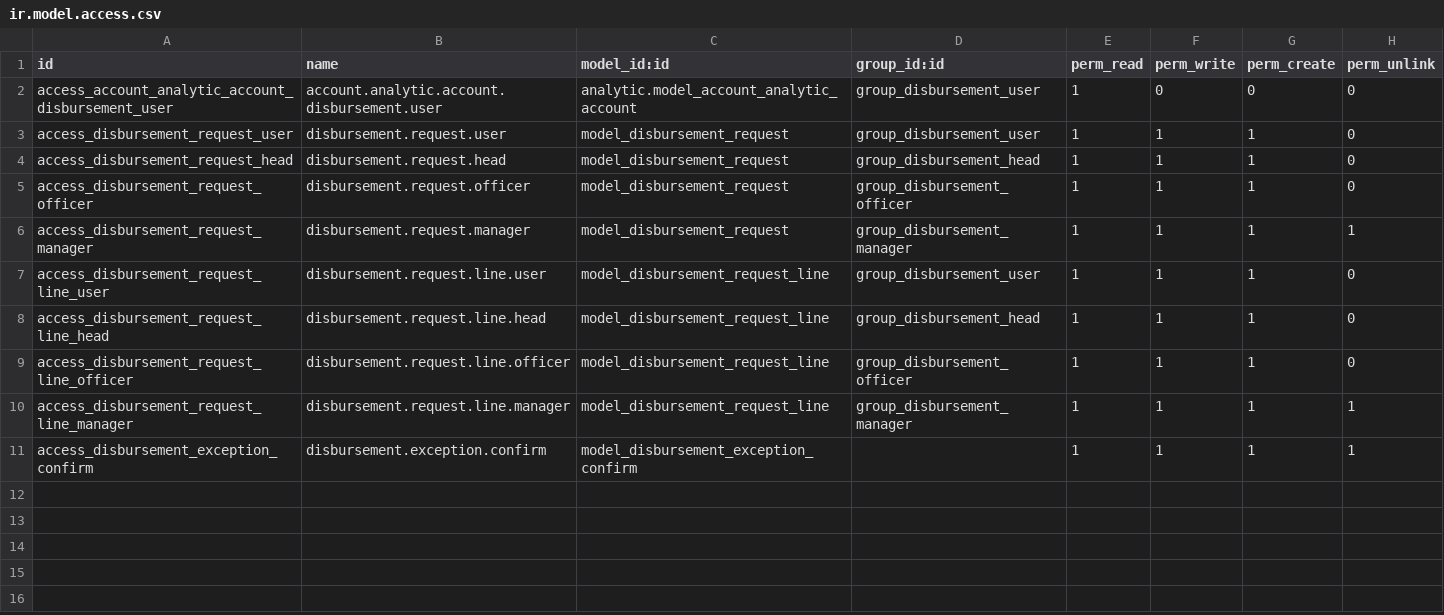
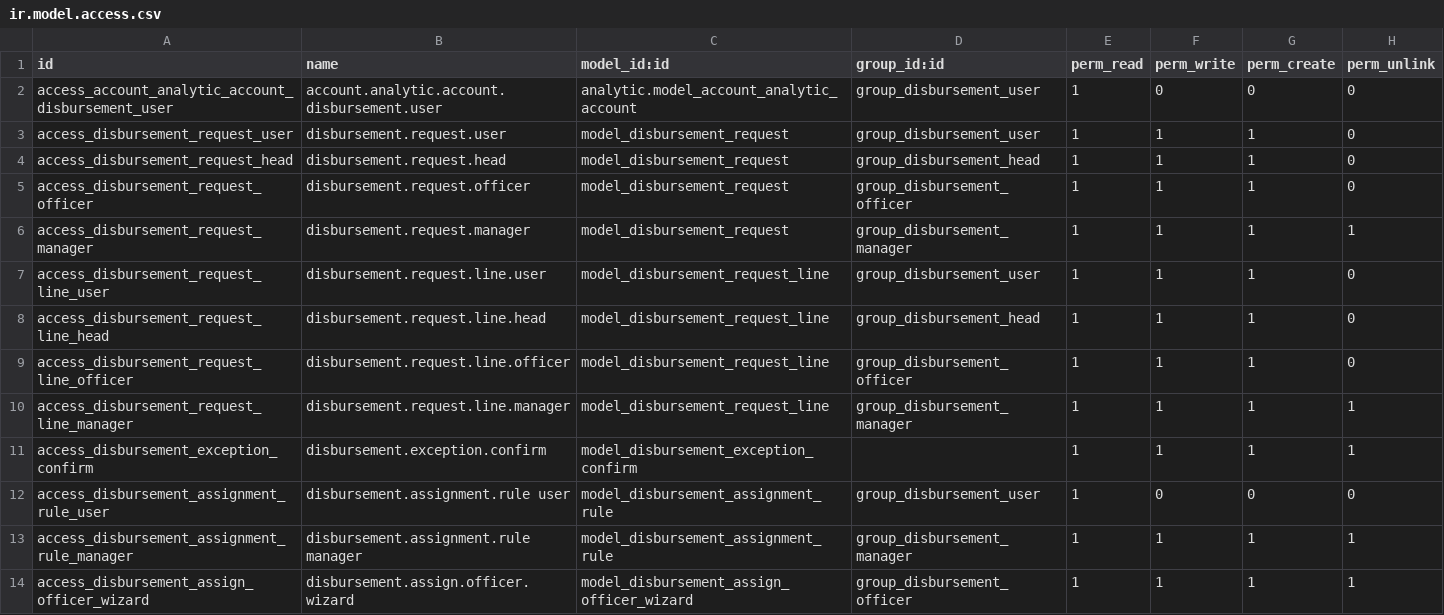
Before and after one commit to Aginix/kmitl, a CSV file: disbursement/security/ir.model.access.csv, drawn as a sheet; the diff names each change by its address in the sheet, - before the commit and + after, or states it on an @@ line.

Commit message:
[IMP] disbursement: merge disbursement_assignment_kmitl into the core module
Fold the officer-assignment feature into disbursement so it is no longer a
separate module: model disbursement.assignment.rule, the Disbursement
Verification group, the assign-officer wizard, the disbursement.request
assignment fields/workflow overrides, and the Verification (หมวดตรวจ) menu.

Model and table names are unchanged, so existing rows survive. A pre-migration
(16.0.3.0.0) reassigns ir.model.data ownership from disbursement_assignment_kmitl
to disbursement — preserving the verification group's membership and the
assignment-rule table — renames the takeover config parameter to
disbursement.allow_takeover_assigned, and retires the emptied module. No other
module depends on disbursement_assignment_kmitl.

```diff
--- a/disbursement/security/ir.model.access.csv
+++ b/disbursement/security/ir.model.access.csv
+row 12: access_disbursement_assignment_rule_user | disbursement.assignment.rule user | model_disbursement_assignment_rule | group_disbursement_user | 1 | 0 | 0 | 0
+row 13: access_disbursement_assignment_rule_manager | disbursement.assignment.rule manager | model_disbursement_assignment_rule | group_disbursement_manager | 1 | 1 | 1 | 1
+row 14: access_disbursement_assign_officer_wizard | disbursement.assign.officer.wizard | model_disbursement_assign_officer_wizard | group_disbursement_officer | 1 | 1 | 1 | 1
```
Also changed, not shown: 23 other files.
